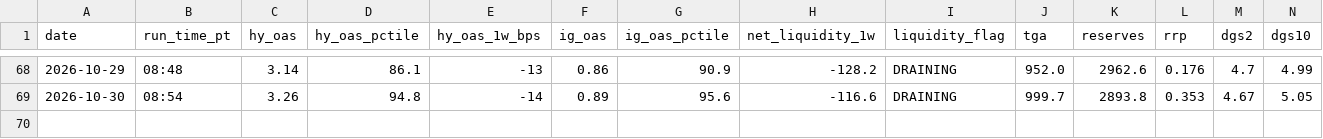
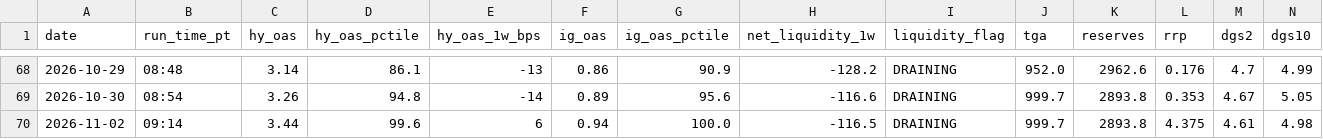
Before and after one commit to jemondragon/newsdata-mcp-server, a CSV file: fuse/history/fuse_timeseries.csv, drawn as a sheet; only a part is shown, gaps mark what is left out; rows hold the shown columns only; the diff names each change by its address in the sheet, - before the commit and + after, or states it on an @@ line.

```diff
--- a/fuse/history/fuse_timeseries.csv
+++ b/fuse/history/fuse_timeseries.csv
+row 70: 2026-11-02 | 09:14 | 3.44 | 99.6 | 6 | 0.94 | 100.0 | -116.5 | DRAINING | 999.7 | 2893.8 | 4.375 | 4.61 | 4.98
```
Also changed, not shown: fuse/history/flag_events.csv, 1 other file.
